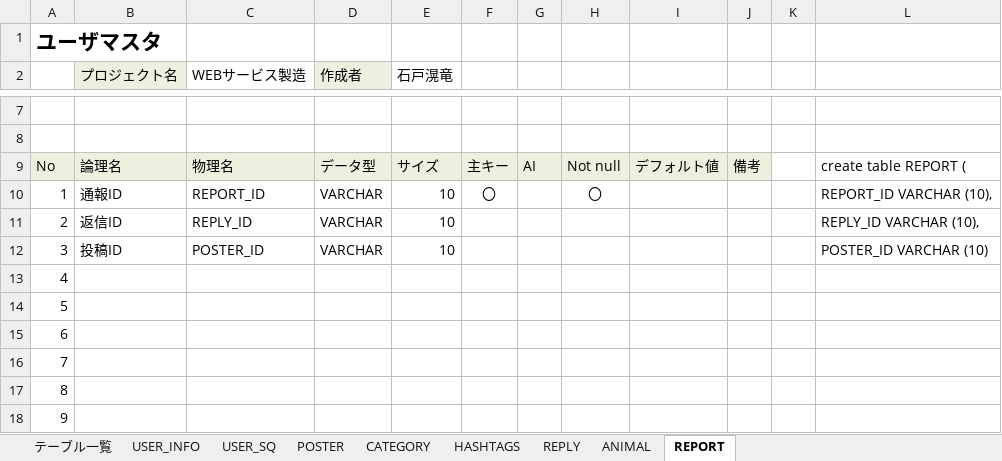
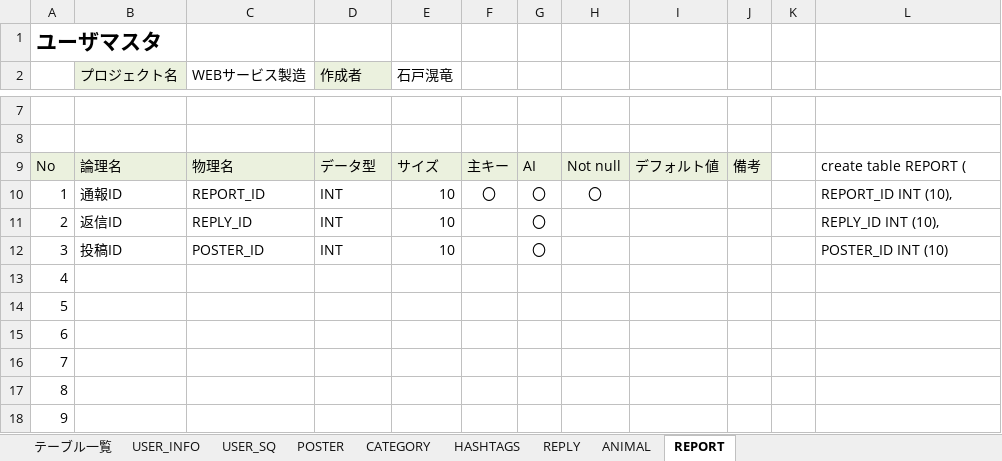
Before and after one commit to dojo2023/D-3, an Excel workbook: doc/DB定義書_D3.xlsx, sheet REPORT, drawn as a sheet; only a part is shown, gaps mark what is left out; values as stored, in another font and other column widths than the file's, no borders; the diff names each change by its address in the sheet, - before the commit and + after, or states it on an @@ line.

```diff
--- a/doc/DB定義書_D3.xlsx (sheet REPORT)
+++ b/doc/DB定義書_D3.xlsx (sheet REPORT)
-D10:D12 (作成者): VARCHAR
+D10:D12 (作成者): INT
-G10:G12: (empty)
+G10:G12: 〇
-L10: REPORT_ID VARCHAR (10),
+L10: REPORT_ID INT (10),
-L11: REPLY_ID VARCHAR (10),
+L11: REPLY_ID INT (10),
-L12: POSTER_ID VARCHAR (10)
+L12: POSTER_ID INT (10)
```
Also changed, not shown: 2 other files.
